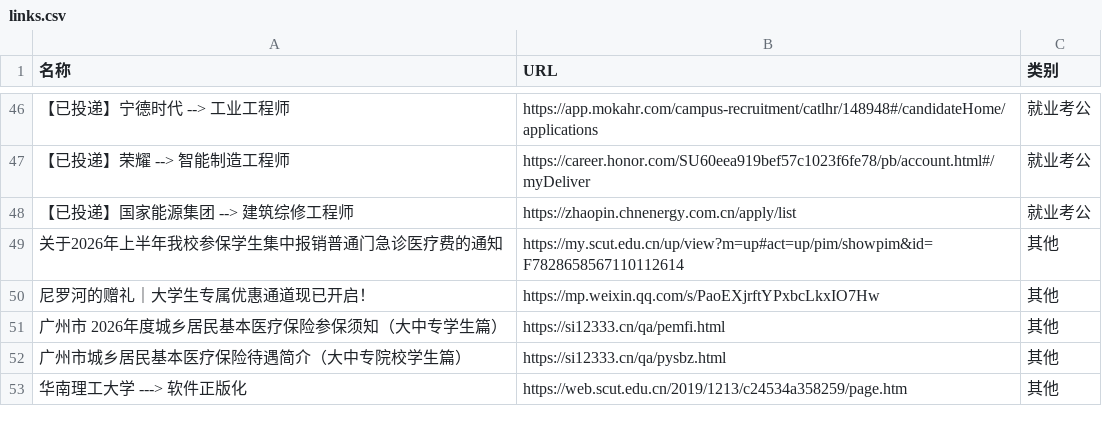
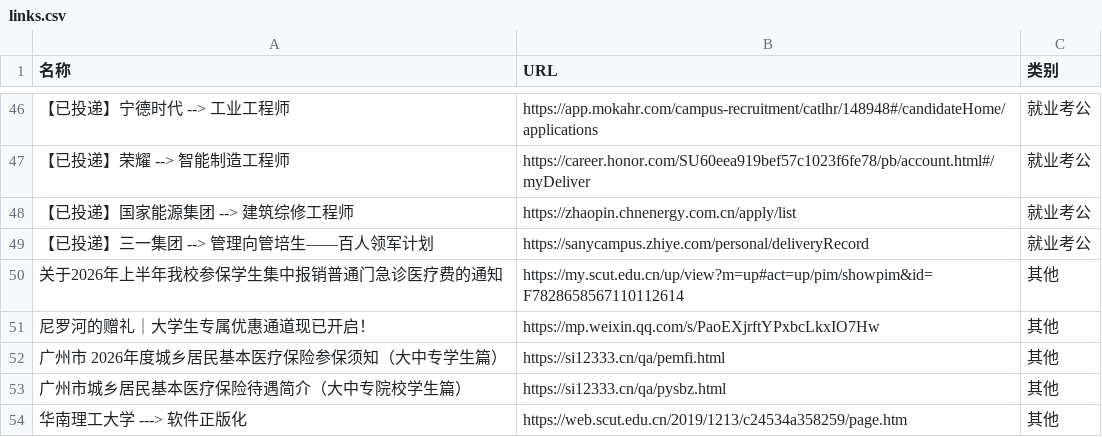
Before and after one commit to wwff3170-debug/link-manager, a CSV file: links.csv, drawn as a sheet; only a part is shown, gaps mark what is left out; the diff names each change by its address in the sheet, - before the commit and + after, or states it on an @@ line.

Commit message:
更新链接数据

```diff
--- a/links.csv
+++ b/links.csv
+row 49: 【已投递】三一集团 --> 管理向管培生——百人领军计划 | https://sanycampus.zhiye.com/personal/deliveryRecord | 就业考公
```
